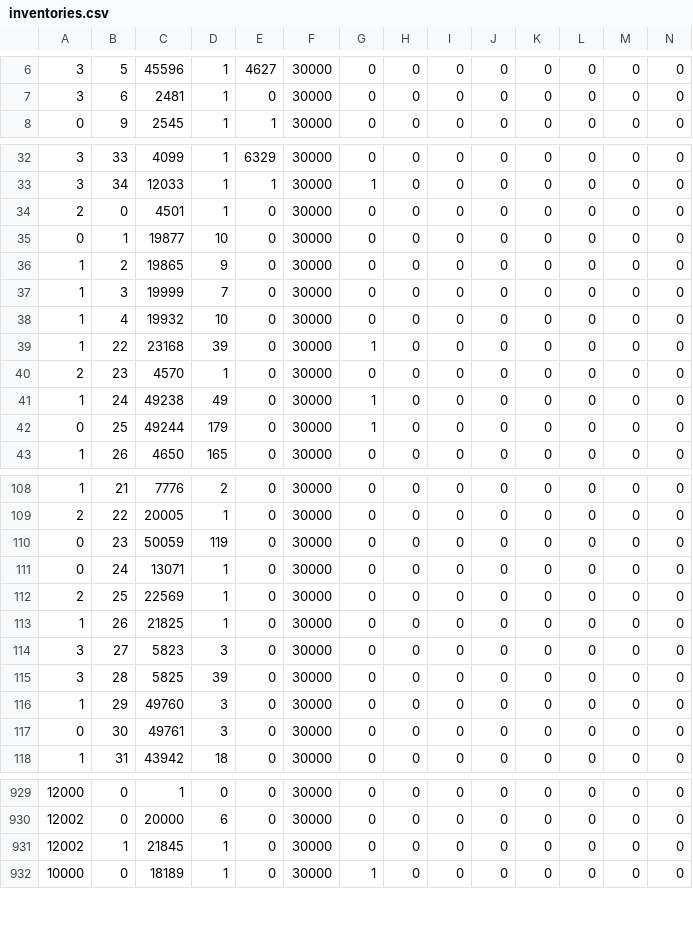
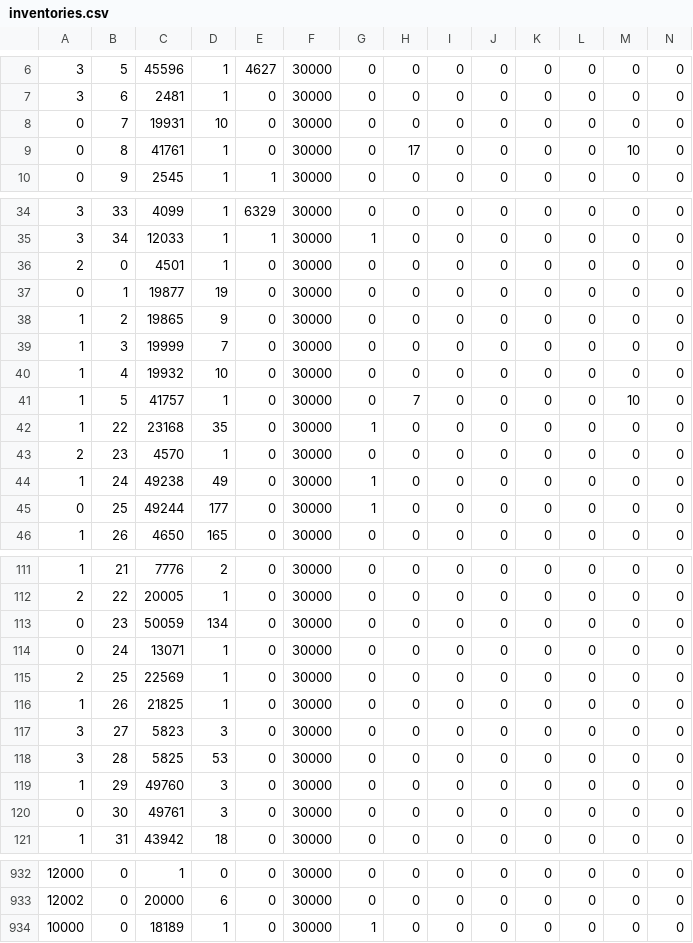
Before and after one commit to TheAyes/.ayes, a CSV file: users/ayes/external/xlcore/pluginConfigs/InventoryTools/inventories.csv, drawn as a sheet; only a part is shown, gaps mark what is left out; removed rows and columns are numbered as before the commit, all else as after; rows hold the shown columns only; the diff covers the shown part only; the diff names each change by its address in the sheet, - before the commit and + after, or states it on an @@ line.

```diff
--- a/users/ayes/external/xlcore/pluginConfigs/InventoryTools/inventories.csv
+++ b/users/ayes/external/xlcore/pluginConfigs/InventoryTools/inventories.csv
+row 8: 0 | 7 | 19931 | 10 | 0 | 30000 | 0 | 0 | 0 | 0 | 0 | 0 | 0 | 0
+row 9: 0 | 8 | 41761 | 1 | 0 | 30000 | 0 | 17 | 0 | 0 | 0 | 0 | 10 | 0
-D37: 10
+D37: 19
+row 41: 1 | 5 | 41757 | 1 | 0 | 30000 | 0 | 7 | 0 | 0 | 0 | 0 | 10 | 0
-D42: 39
+D42: 35
-D45: 179
+D45: 177
-D113: 119
+D113: 134
-D118: 39
+D118: 53
-row 931: 12002 | 1 | 21845 | 1 | 0 | 30000 | 0 | 0 | 0 | 0 | 0 | 0 | 0 | 0
```
Also changed, not shown: 26 edited cells elsewhere in this file, users/ayes/external/xlcore/pluginConfigs/AllaganMarket/MarketPriceCache.csv, users/ayes/external/xlcore/pluginConfigs/AllaganMarket/SaleItems.csv, 19 other files.
